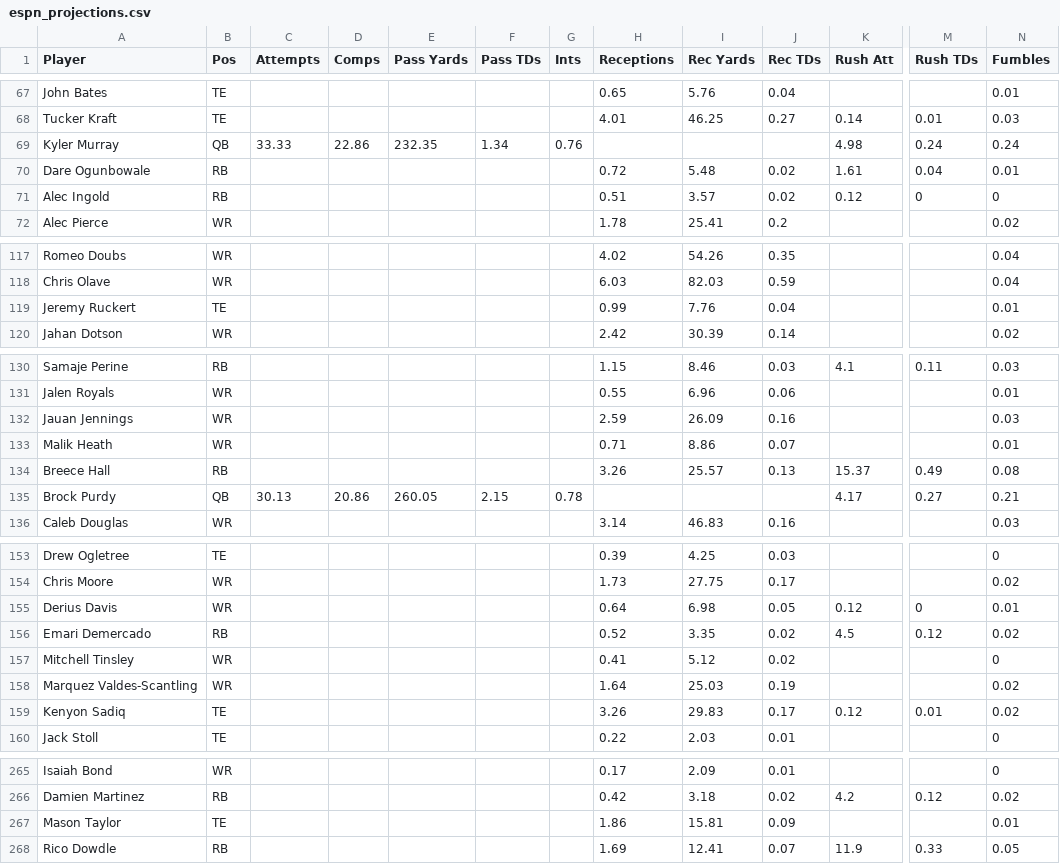
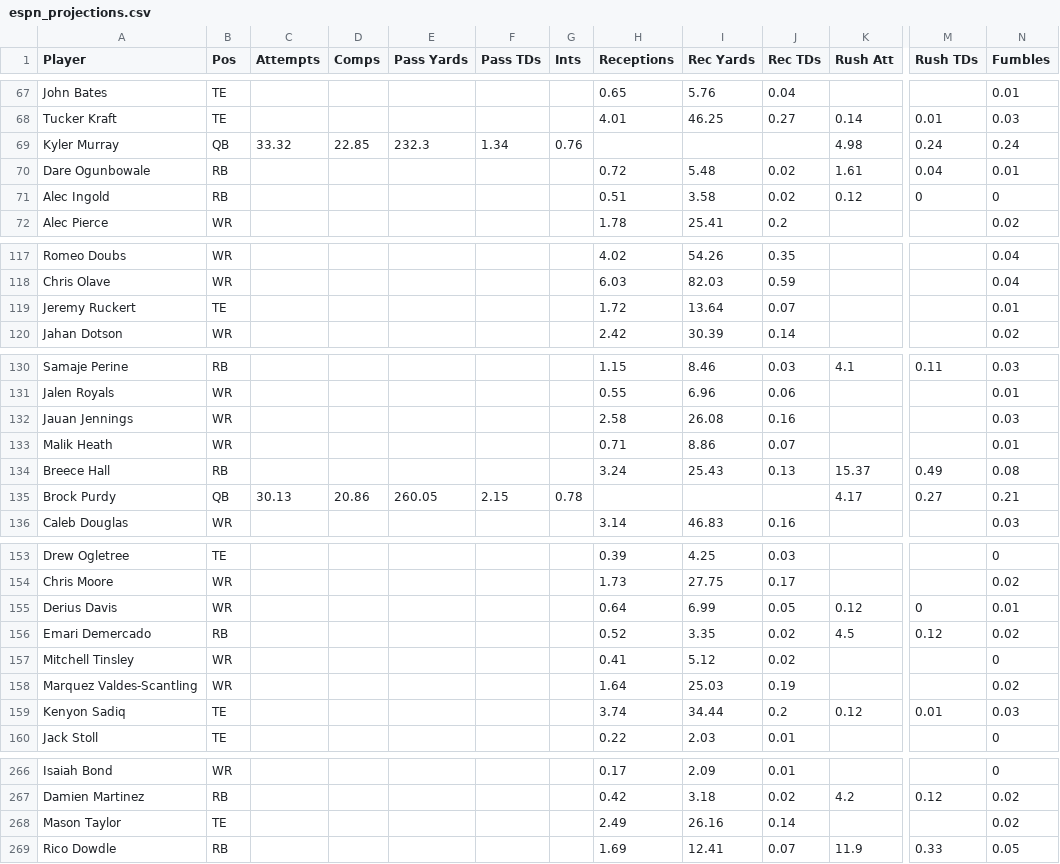
Before and after one commit to Louieza23/wwo_data, a CSV file: espn_projections.csv, drawn as a sheet; only a part is shown, gaps mark what is left out; addresses are those after the commit; the diff covers the shown part only; the diff names each change by its address in the sheet, - before the commit and + after, or states it on an @@ line.

```diff
--- a/espn_projections.csv
+++ b/espn_projections.csv
-C69 (Attempts): 33.33
+C69 (Attempts): 33.32
-D69 (Comps): 22.86
+D69 (Comps): 22.85
-E69 (Pass Yards): 232.35
+E69 (Pass Yards): 232.3
-I71 (Rec Yards): 3.57
+I71 (Rec Yards): 3.58
-H119 (Receptions): 0.99
+H119 (Receptions): 1.72
-I119 (Rec Yards): 7.76
+I119 (Rec Yards): 13.64
-J119 (Rec TDs): 0.04
+J119 (Rec TDs): 0.07
-H132 (Receptions): 2.59
+H132 (Receptions): 2.58
-I132 (Rec Yards): 26.09
+I132 (Rec Yards): 26.08
-H134 (Receptions): 3.26
+H134 (Receptions): 3.24
-I134 (Rec Yards): 25.57
+I134 (Rec Yards): 25.43
-I155 (Rec Yards): 6.98
+I155 (Rec Yards): 6.99
-H159 (Receptions): 3.26
+H159 (Receptions): 3.74
-I159 (Rec Yards): 29.83
+I159 (Rec Yards): 34.44
-J159 (Rec TDs): 0.17
+J159 (Rec TDs): 0.2
-N159 (Fumbles): 0.02
+N159 (Fumbles): 0.03
-H268 (Receptions): 1.86
+H268 (Receptions): 2.49
-I268 (Rec Yards): 15.81
+I268 (Rec Yards): 26.16
-J268 (Rec TDs): 0.09
+J268 (Rec TDs): 0.14
-N268 (Fumbles): 0.01
+N268 (Fumbles): 0.02
```
Also changed, not shown: 2 added rows and 43 edited cells elsewhere in this file, 1 other file.
